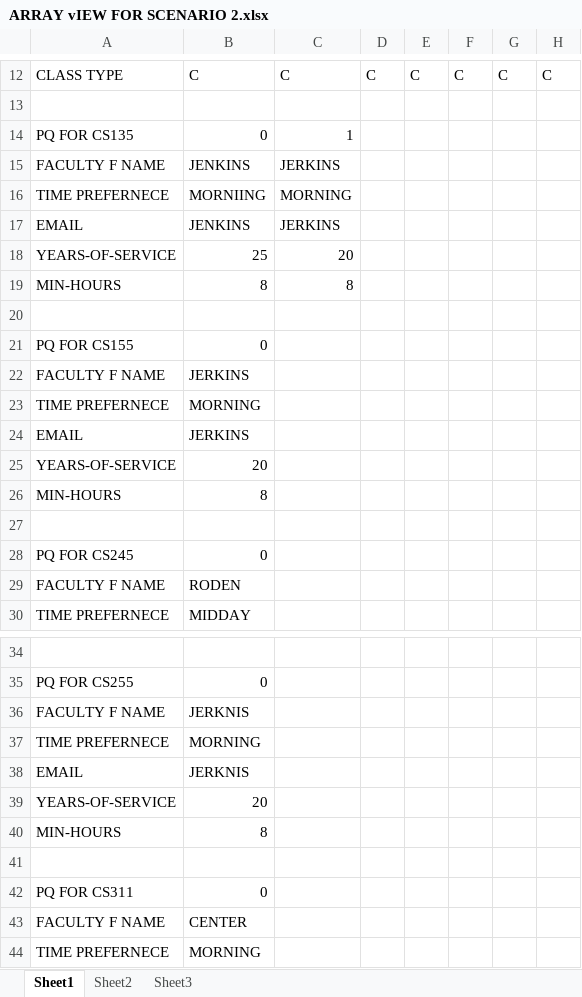
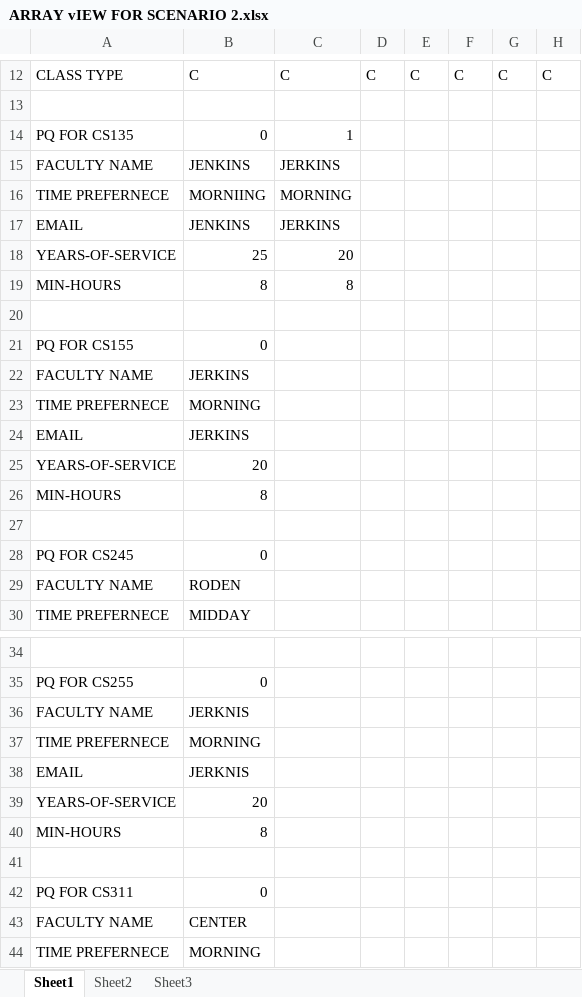
Before and after one commit to UNA13BlueTeam/TeamSquirtle, an Excel workbook: TestFiles/SchedulingAlgorithmTestScenarios/Scenario 2/ARRAY vIEW FOR SCENARIO 2.xlsx, sheet Sheet1, drawn as a sheet; only a part is shown, gaps mark what is left out; values as stored, in another font and other column widths than the file's, no cell formats; the diff covers the shown part only; the diff names each change by its address in the sheet, - before the commit and + after, or states it on an @@ line.

Commit message:
SEE DESCRIPTION
ADDED COMMENTS TO SA, COMPLETED SCHEDULE OUTPUT FOR SCENARIO 2, AND
COMPLETED THE DATA STRUCTURE VIEW FOR SCENARIO 2

```diff
--- a/TestFiles/SchedulingAlgorithmTestScenarios/Scenario 2/ARRAY vIEW FOR SCENARIO 2.xlsx (sheet Sheet1)
+++ b/TestFiles/SchedulingAlgorithmTestScenarios/Scenario 2/ARRAY vIEW FOR SCENARIO 2.xlsx (sheet Sheet1)
-A15: FACULTY F NAME
+A15: FACULTY NAME
-A22: FACULTY F NAME
+A22: FACULTY NAME
-A29: FACULTY F NAME
+A29: FACULTY NAME
-A36: FACULTY F NAME
+A36: FACULTY NAME
-A43: FACULTY F NAME
+A43: FACULTY NAME
```
Also changed, not shown: 13 edited cells elsewhere in this sheet, cell formats, 2 other files.
